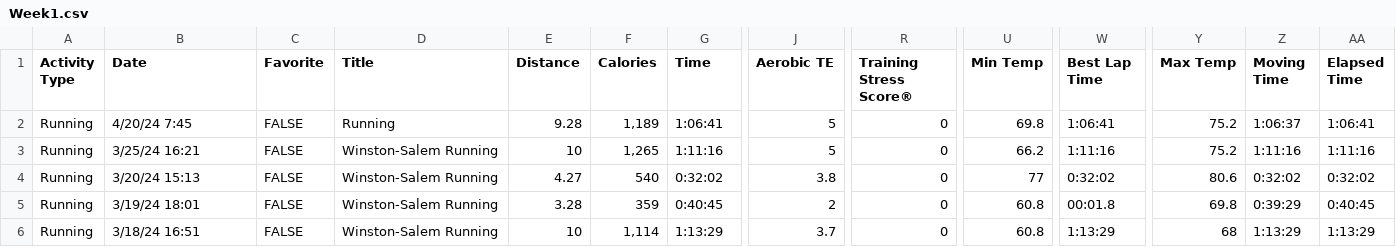
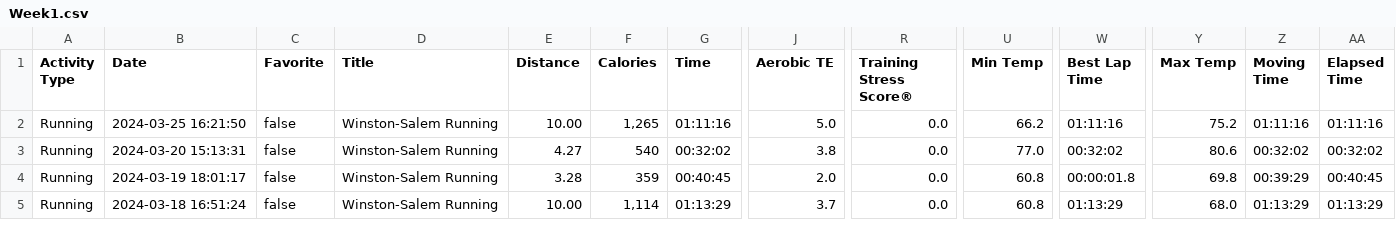
Before and after one commit to bishbo22/BishopCapstone, a CSV file: src/Week1.csv, drawn as a sheet; only a part is shown, gaps mark what is left out; removed rows and columns are numbered as before the commit, all else as after; rows hold the shown columns only; the diff covers the shown part only; the diff names each change by its address in the sheet, - before the commit and + after, or states it on an @@ line.

```diff
--- a/src/Week1.csv
+++ b/src/Week1.csv
-row 2: Running | 4/20/24 7:45 | FALSE | Running | 9.28 | 1,189 | 1:06:41 | 5 | 0 | 69.8 | 1:06:41 | 75.2 | 1:06:37 | 1:06:41
-B2 (Date): 3/25/24 16:21
+B2 (Date): 2024-03-25 16:21:50
-C2:C5 (Favorite): FALSE
+C2:C5 (Favorite): false
-E2 (Distance): 10
+E2 (Distance): 10.00
-G2 (Time): 1:11:16
+G2 (Time): 01:11:16
-J2 (Aerobic TE): 5
+J2 (Aerobic TE): 5.0
-R2:R5 (Training Stress Score®): 0
+R2:R5 (Training Stress Score®): 0.0
-W2 (Best Lap Time): 1:11:16
+W2 (Best Lap Time): 01:11:16
-Z2 (Moving Time): 1:11:16
+Z2 (Moving Time): 01:11:16
-AA2 (Elapsed Time): 1:11:16
+AA2 (Elapsed Time): 01:11:16
-B3 (Date): 3/20/24 15:13
+B3 (Date): 2024-03-20 15:13:31
-G3 (Time): 0:32:02
+G3 (Time): 00:32:02
-U3 (Min Temp): 77
+U3 (Min Temp): 77.0
-W3 (Best Lap Time): 0:32:02
+W3 (Best Lap Time): 00:32:02
-Z3 (Moving Time): 0:32:02
+Z3 (Moving Time): 00:32:02
-AA3 (Elapsed Time): 0:32:02
+AA3 (Elapsed Time): 00:32:02
-B4 (Date): 3/19/24 18:01
+B4 (Date): 2024-03-19 18:01:17
-G4 (Time): 0:40:45
+G4 (Time): 00:40:45
-J4 (Aerobic TE): 2
+J4 (Aerobic TE): 2.0
-W4 (Best Lap Time): 00:01.8
+W4 (Best Lap Time): 00:00:01.8
-Z4 (Moving Time): 0:39:29
+Z4 (Moving Time): 00:39:29
-AA4 (Elapsed Time): 0:40:45
+AA4 (Elapsed Time): 00:40:45
-B5 (Date): 3/18/24 16:51
+B5 (Date): 2024-03-18 16:51:24
-E5 (Distance): 10
+E5 (Distance): 10.00
-G5 (Time): 1:13:29
+G5 (Time): 01:13:29
-W5 (Best Lap Time): 1:13:29
+W5 (Best Lap Time): 01:13:29
-Y5 (Max Temp): 68
+Y5 (Max Temp): 68.0
-Z5 (Moving Time): 1:13:29
+Z5 (Moving Time): 01:13:29
-AA5 (Elapsed Time): 1:13:29
+AA5 (Elapsed Time): 01:13:29
```
Also changed, not shown: 1 added row and 19 edited cells elsewhere in this file, src/Week2.csv, src/Week3.csv, 2 other files.
